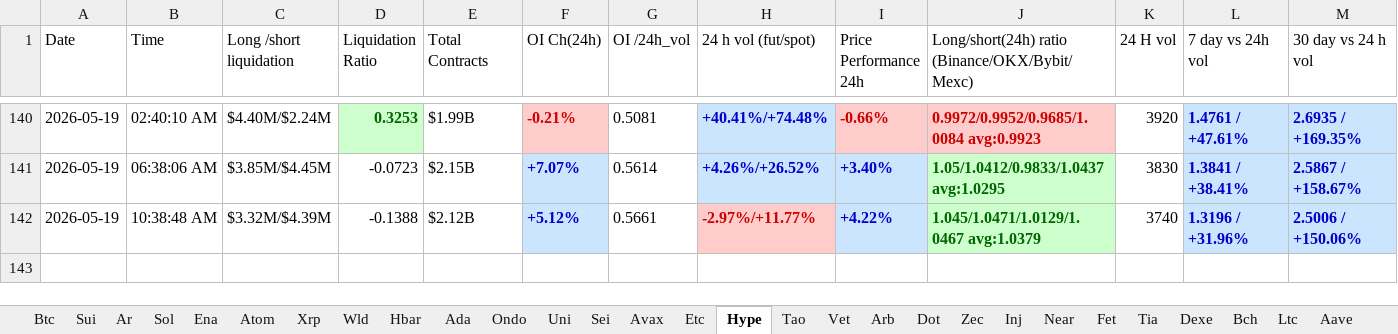
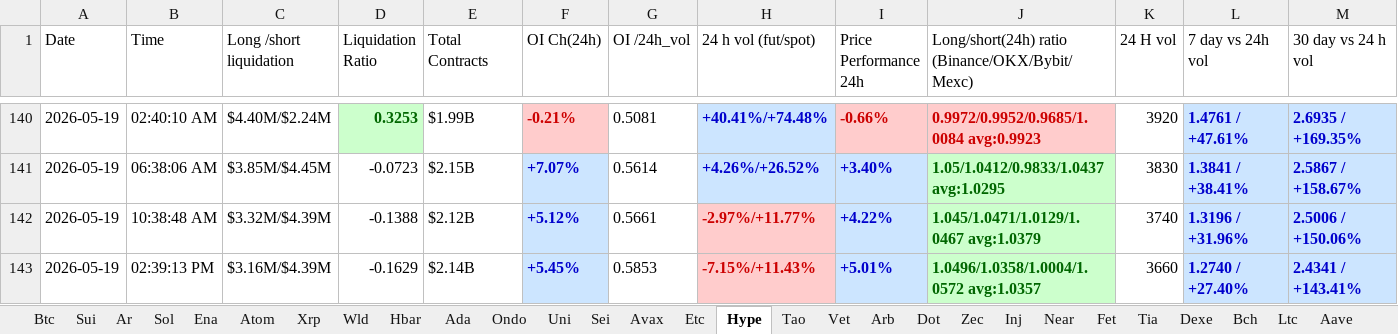
Before and after one commit to nooralam112358/coinglass-collector, an Excel workbook: Trading_Journal.xlsx, sheet Hype, drawn as a sheet; only a part is shown, gaps mark what is left out; values as stored, in another font and other column widths than the file's, no borders; rows hold the shown columns only; the diff names each change by its address in the sheet, - before the commit and + after, or states it on an @@ line.

```diff
--- a/Trading_Journal.xlsx (sheet Hype)
+++ b/Trading_Journal.xlsx (sheet Hype)
+row 143: 2026-05-19 | 02:39:13 PM | $3.16M/$4.39M | -0.1629 | $2.14B | +5.45% | 0.5853 | -7.15%/+11.43% | +5.01% | 1.0496/1.0358/1.0004/1.0572 avg:1.0357 | 3660 | 1.2740 / +27.40% | 2.4341 / +143.41%
```
Also changed, not shown: sheet Dot, sheet Near, sheet Bch, sheet Uni, sheet Bnb, sheet Fet, 25 more sheets.
